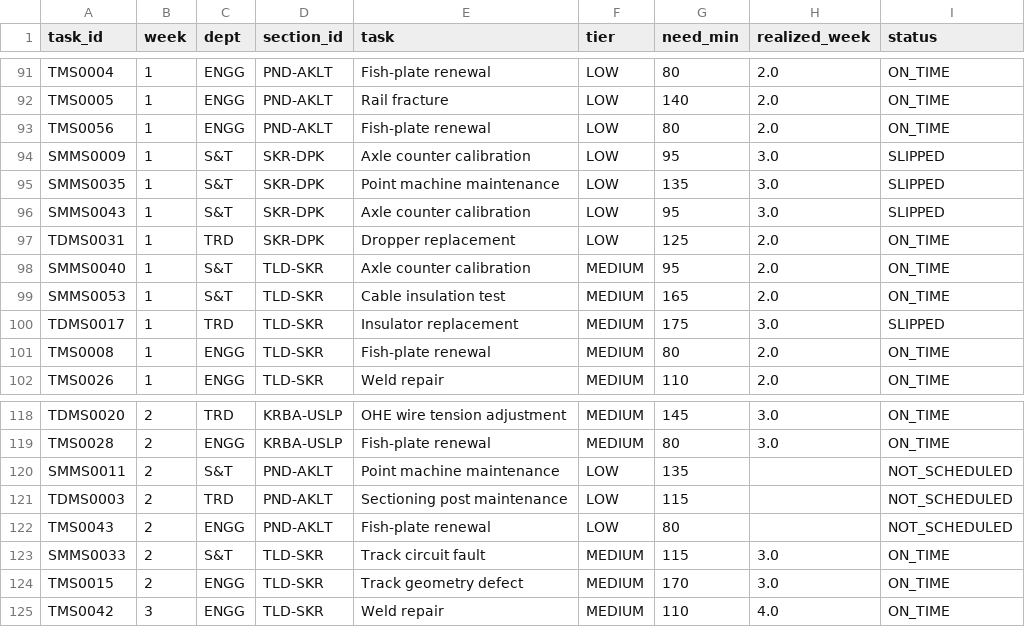
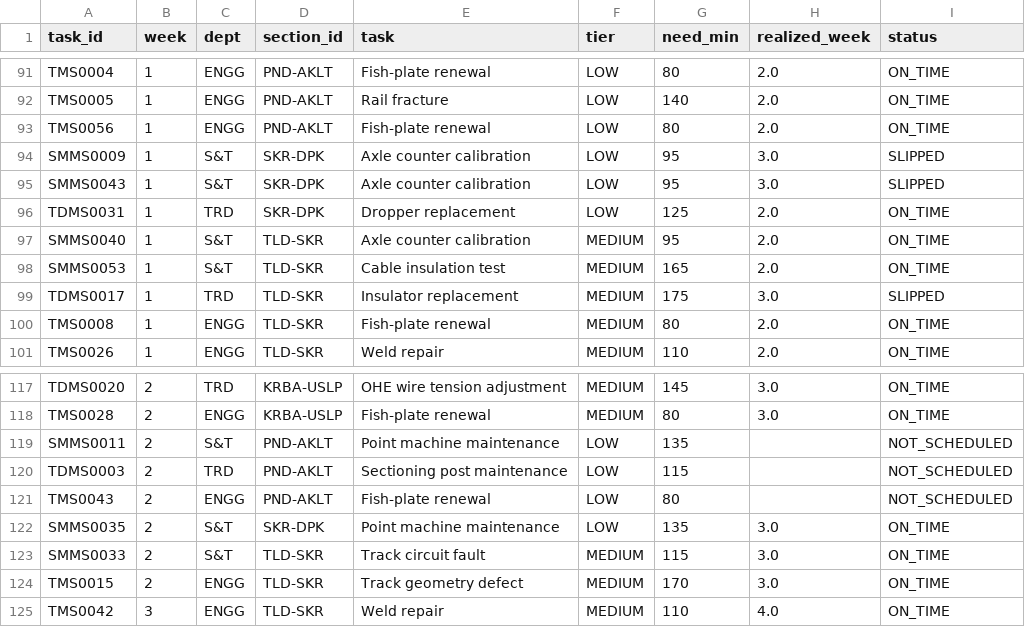
Before and after one commit to ER-Harshita-15/Rail_opt, a CSV file: Block_planner/outputs/monthly_realization.csv, drawn as a sheet; only a part is shown, gaps mark what is left out; removed rows and columns are numbered as before the commit, all else as after; the diff names each change by its address in the sheet, - before the commit and + after, or states it on an @@ line.

```diff
--- a/Block_planner/outputs/monthly_realization.csv
+++ b/Block_planner/outputs/monthly_realization.csv
-row 95: SMMS0035 | 1 | S&T | SKR-DPK | Point machine maintenance | LOW | 135 | 3.0 | SLIPPED
+row 122: SMMS0035 | 2 | S&T | SKR-DPK | Point machine maintenance | LOW | 135 | 3.0 | ON_TIME
```
Also changed, not shown: Block_planner/outputs/horizon_summary.csv, Block_planner/outputs/monthly_plan.csv, 13 other files.
